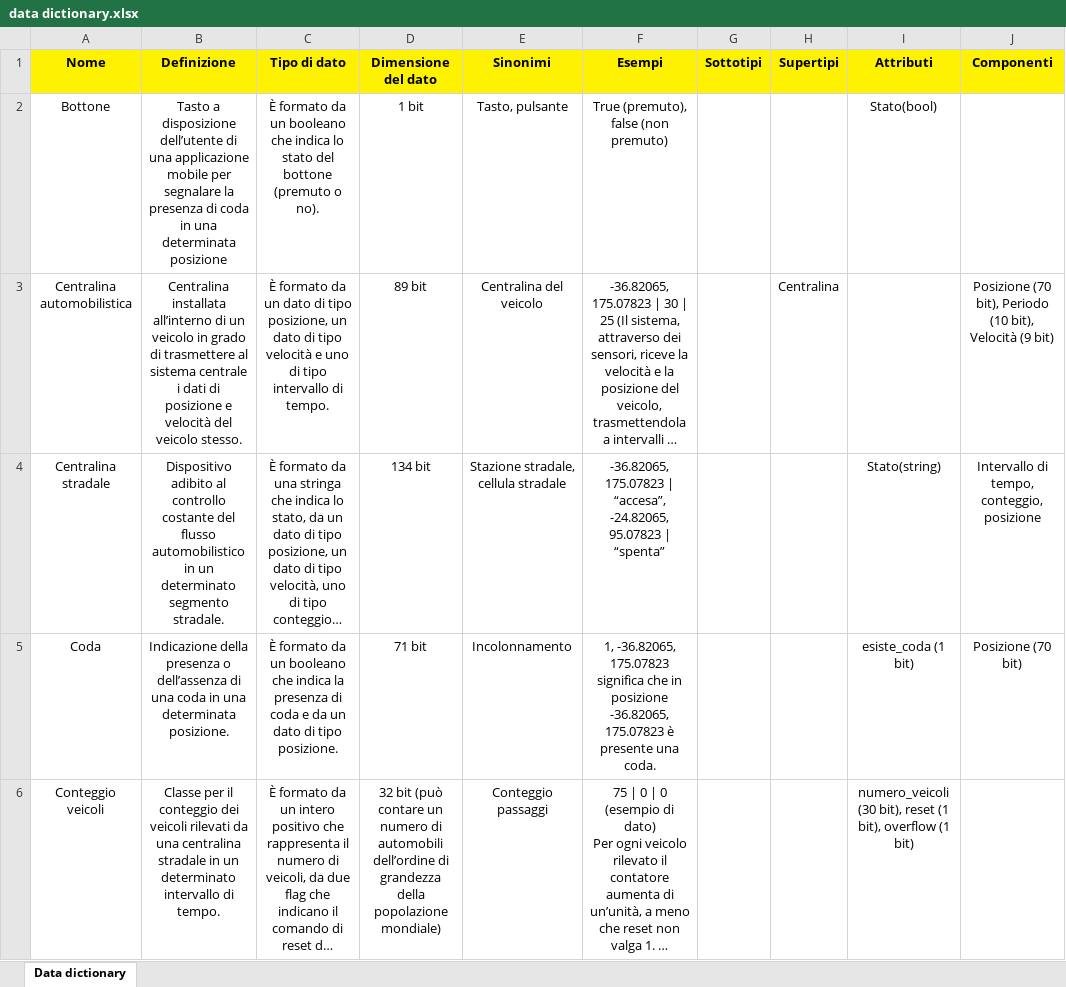
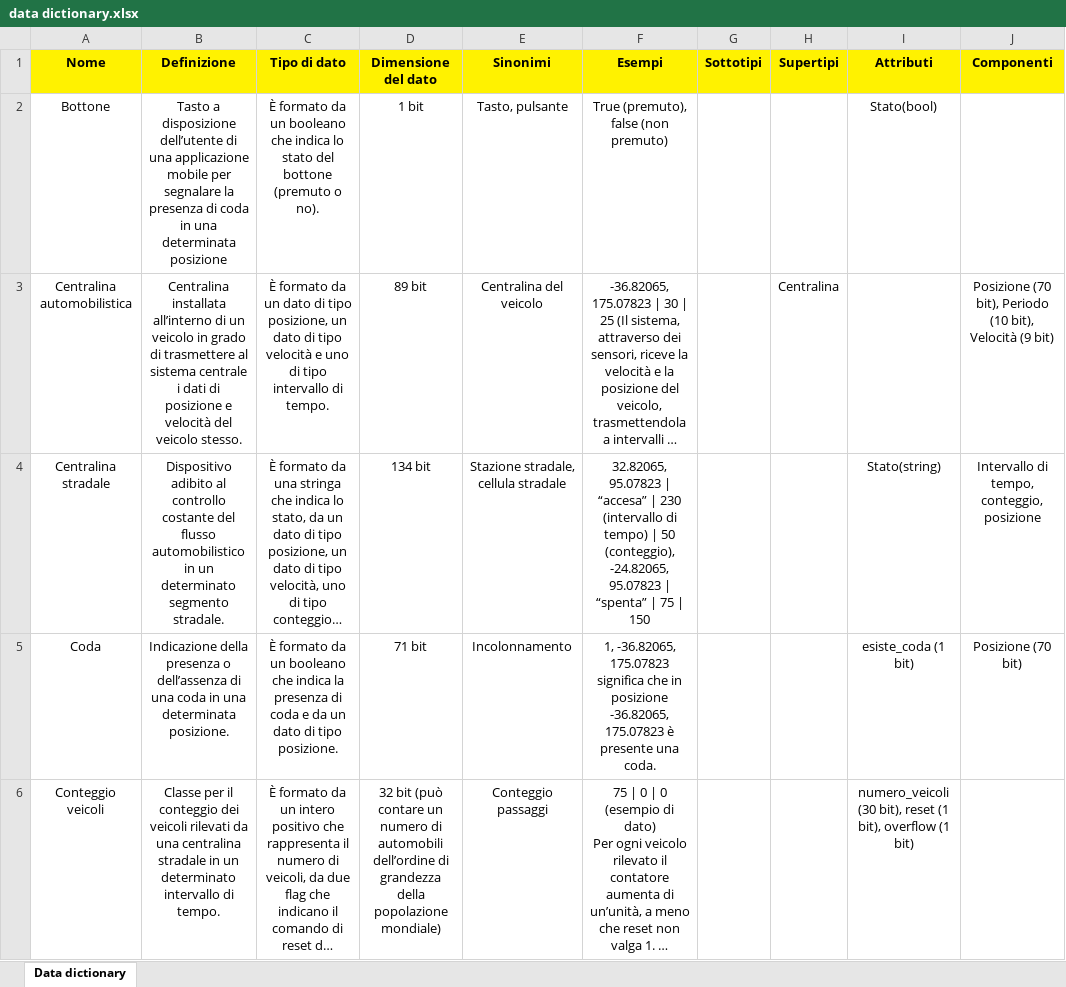
Before and after one commit to andreapozzoli/traffic-monitor, an Excel workbook: requisiti/data dictionary.xlsx, sheet Data dictionary, drawn as a sheet; only a part is shown; long unchanged cells end in …; values as stored, in another font and other column widths than the file's, no borders; charts and pictures not drawn; the diff covers the shown part only; the diff names each change by its address in the sheet, - before the commit and + after, or states it on an @@ line.

Commit message:
sistemato data dictionary

```diff
--- a/requisiti/data dictionary.xlsx (sheet Data dictionary)
+++ b/requisiti/data dictionary.xlsx (sheet Data dictionary)
-F4 (Esempi): -36.82065, 175.07823 | “accesa”, -24.82065, 95.07823 | “spenta”
+F4 (Esempi): 32.82065, 95.07823 | “accesa” | 230 (intervallo di tempo) | 50 (conteggio), -24.82065, 95.07823 | “spenta” | 75 | 150
```
Also changed, not shown: 1 edited cell elsewhere in this sheet, charts or pictures.
